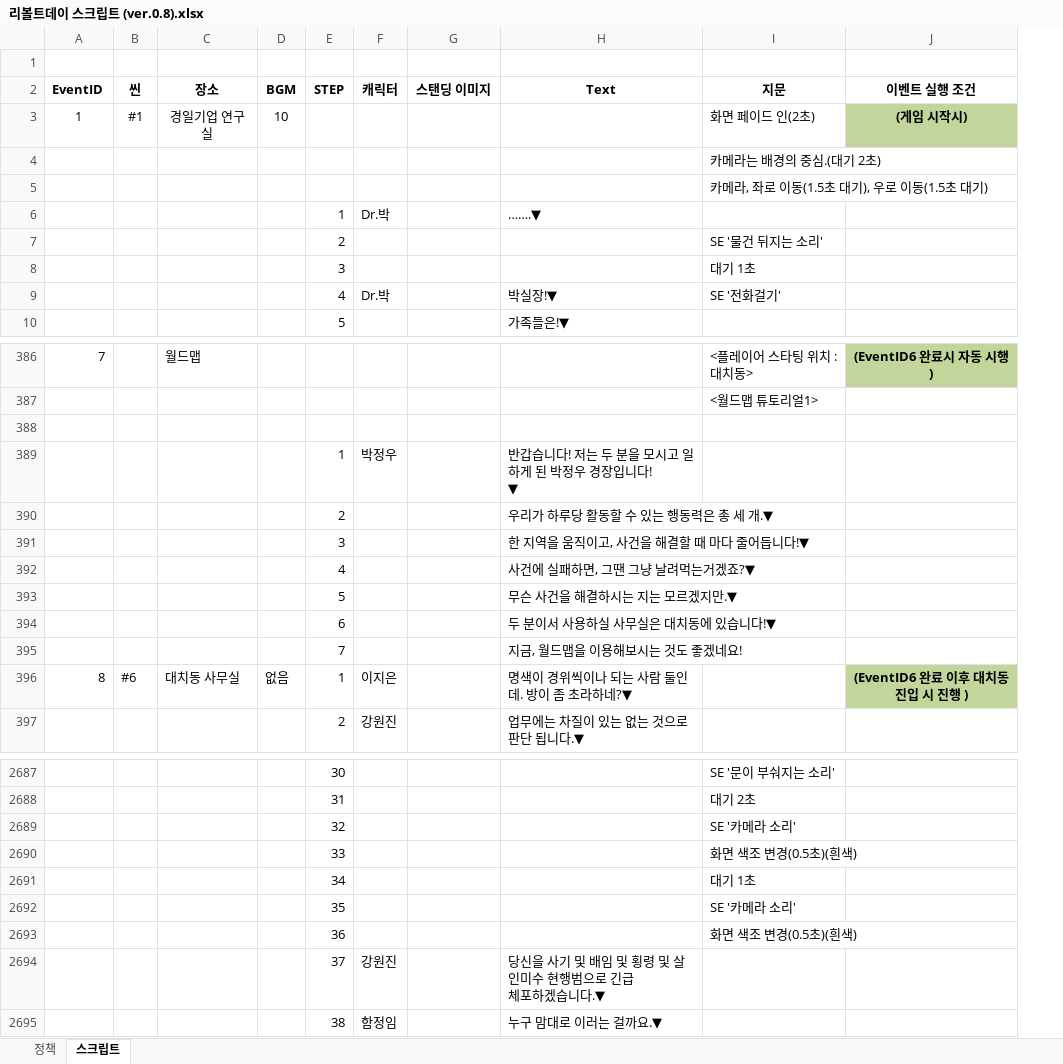
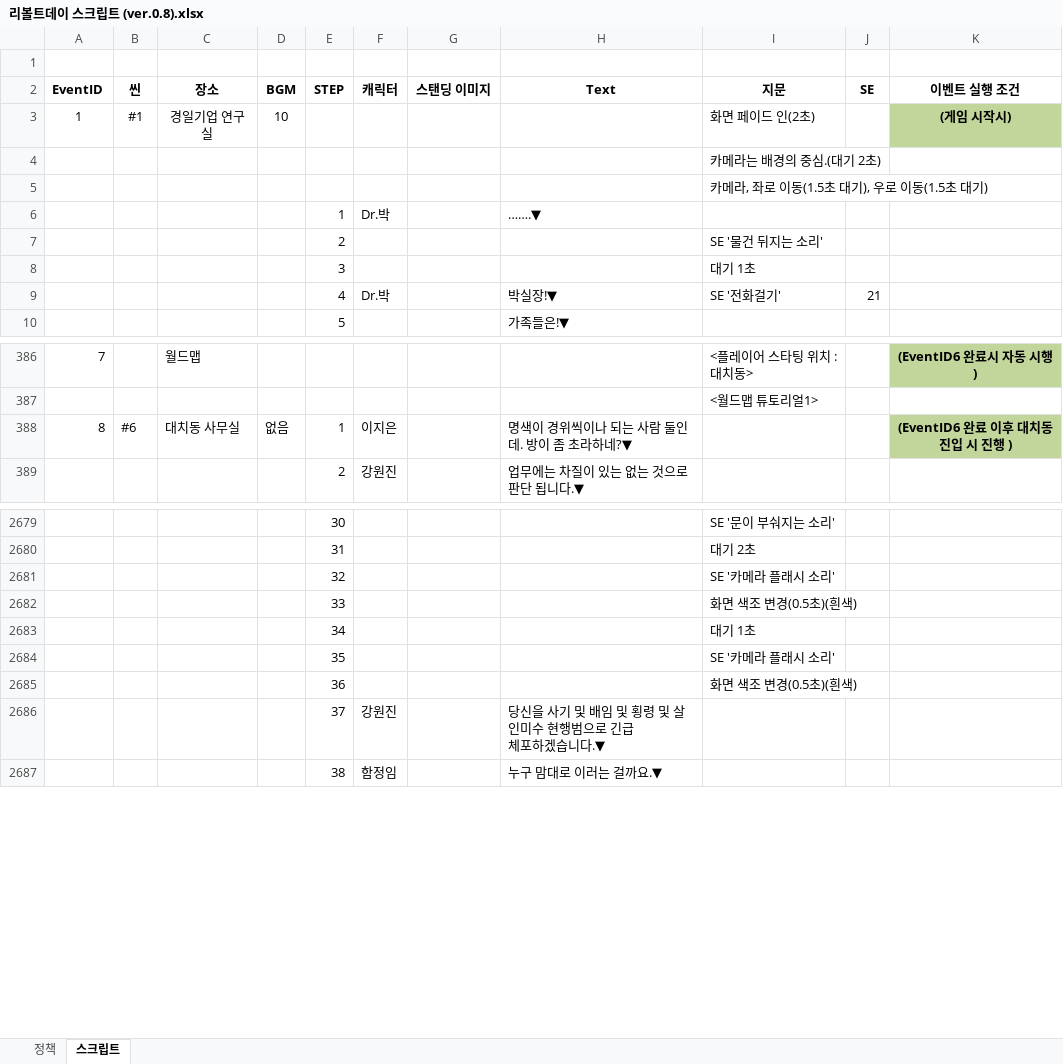
Before and after one commit to Velosis/RevoltDay, an Excel workbook: 리볼트데이 스크립트 (ver.0.8).xlsx, sheet 스크립트, drawn as a sheet; only a part is shown, gaps mark what is left out; values as stored, in another font and other column widths than the file's, no borders; removed rows and columns are numbered as before the commit, all else as after; ↵ is a line break in a cell; the diff covers the shown part only; the diff names each change by its address in the sheet, - before the commit and + after, or states it on an @@ line.

Commit message:
Update 리볼트데이 스크립트 (ver.0.8).xlsx

```diff
--- a/리볼트데이 스크립트 (ver.0.8).xlsx (sheet 스크립트)
+++ b/리볼트데이 스크립트 (ver.0.8).xlsx (sheet 스크립트)
+column J (SE), row 9: 21
-row 388: (empty)
-row 389:  |  |  |  | 1 | 박정우 |  | 반갑습니다! 저는 두 분을 모시고 일하게 된 박정우 경장입니다! ↵ ▼
-row 390:  |  |  |  | 2 |  |  | 우리가 하루당 활동할 수 있는 행동력은 총 세 개.▼
-row 391:  |  |  |  | 3 |  |  | 한 지역을 움직이고, 사건을 해결할 때 마다 줄어듭니다!▼
-row 392:  |  |  |  | 4 |  |  | 사건에 실패하면, 그땐 그냥 날려먹는거겠죠?▼
-row 393:  |  |  |  | 5 |  |  | 무슨 사건을 해결하시는 지는 모르겠지만.▼
-row 394:  |  |  |  | 6 |  |  | 두 분이서 사용하실 사무실은 대치동에 있습니다!▼
-row 395:  |  |  |  | 7 |  |  | 지금, 월드맵을 이용해보시는 것도 좋겠네요!
-I2681 (지문): SE '카메라 소리'
+I2681 (지문): SE '카메라 플래시 소리'
-I2684 (지문): SE '카메라 소리'
+I2684 (지문): SE '카메라 플래시 소리'
```
Also changed, not shown: 2 edited cells elsewhere in this sheet.
